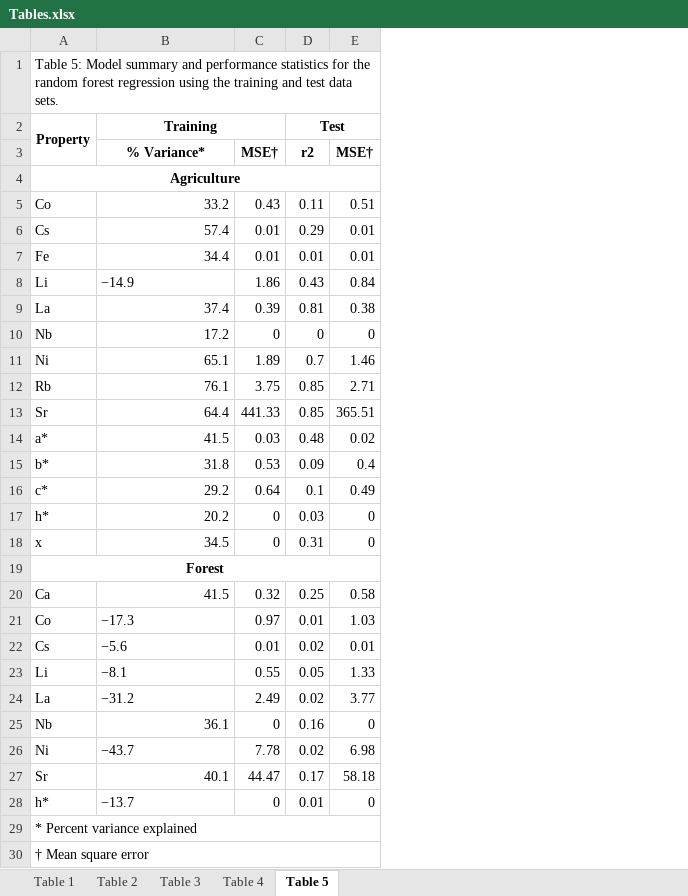
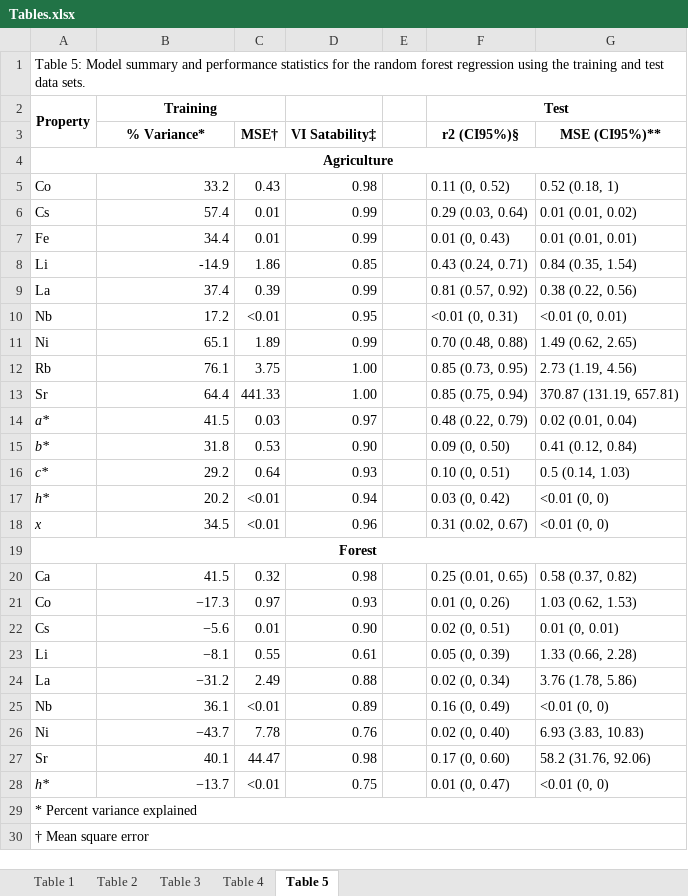
Before and after one commit to alex-koiter/terrain-attributes, an Excel workbook: Submission/Tables.xlsx, sheet Table 5, drawn as a sheet; only a part is shown; values as stored, in another font and other column widths than the file's, no borders; removed rows and columns are numbered as before the commit, all else as after; the diff covers the shown part only; the diff names each change by its address in the sheet, - before the commit and + after, or states it on an @@ line.

```diff
--- a/Submission/Tables.xlsx (sheet Table 5)
+++ b/Submission/Tables.xlsx (sheet Table 5)
-column D (r2), row 2: Test; rows 5-28: 0.11 | 0.29 | 0.01 | 0.43 | 0.81 | 0 | 0.7 | 0.85 | 0.85 | 0.48 | 0.09 | 0.1 | 0.03 | 0.31 |  | 0.25 | 0.01 | 0.02 | 0.05 | 0.02 | 0.16 | 0.02 | 0.17 | 0.01
-column E (MSE†), rows 5-28: 0.51 | 0.01 | 0.01 | 0.84 | 0.38 | 0 | 1.46 | 2.71 | 365.51 | 0.02 | 0.4 | 0.49 | 0 | 0 |  | 0.58 | 1.03 | 0.01 | 1.33 | 3.77 | 0 | 6.98 | 58.18 | 0
+column D (VI Satability‡), rows 5-28: 0.98 | 0.99 | 0.99 | 0.85 | 0.99 | 0.95 | 0.99 | 1.00 | 1.00 | 0.97 | 0.90 | 0.93 | 0.94 | 0.96 |  | 0.98 | 0.93 | 0.90 | 0.61 | 0.88 | 0.89 | 0.76 | 0.98 | 0.75
+column E, empty
+column F (r2 (CI95%)§), row 2: Test; rows 5-28: 0.11 (0, 0.52) | 0.29 (0.03, 0.64) | 0.01 (0, 0.43) | 0.43 (0.24, 0.71) | 0.81 (0.57, 0.92) | <0.01 (0, 0.31) | 0.70 (0.48, 0.88) | 0.85 (0.73, 0.95) | 0.85 (0.75, 0.94) | 0.48 (0.22, 0.79) | 0.09 (0, 0.50) | 0.10 (0, 0.51) | 0.03 (0, 0.42) | 0.31 (0.02, 0.67) |  | 0.25 (0.01, 0.65) | 0.01 (0, 0.26) | 0.02 (0, 0.51) | 0.05 (0, 0.39) | 0.02 (0, 0.34) | 0.16 (0, 0.49) | 0.02 (0, 0.40) | 0.17 (0, 0.60) | 0.01 (0, 0.47)
+column G (MSE (CI95%)**), rows 5-28: 0.52 (0.18, 1) | 0.01 (0.01, 0.02) | 0.01 (0.01, 0.01) | 0.84 (0.35, 1.54) | 0.38 (0.22, 0.56) | <0.01 (0, 0.01) | 1.49 (0.62, 2.65) | 2.73 (1.19, 4.56) | 370.87 (131.19, 657.81) | 0.02 (0.01, 0.04) | 0.41 (0.12, 0.84) | 0.5 (0.14, 1.03) | <0.01 (0, 0) | <0.01 (0, 0) |  | 0.58 (0.37, 0.82) | 1.03 (0.62, 1.53) | 0.01 (0, 0.01) | 1.33 (0.66, 2.28) | 3.76 (1.78, 5.86) | <0.01 (0, 0) | 6.93 (3.83, 10.83) | 58.2 (31.76, 92.06) | <0.01 (0, 0)
-B8 (% Variance*): −14.9
+B8 (% Variance*): -14.9
-B8 alignment: left
+B8 alignment: right
-C10 (MSE†): 0
+C10 (MSE†): <0.01
-A14:A18 italic: off
+A14:A18 italic: on
-C17:C18 (MSE†): 0
+C17:C18 (MSE†): <0.01
-B21:B24 alignment: left
+B21:B24 alignment: right
-C25 (MSE†): 0
+C25 (MSE†): <0.01
-B26 alignment: left
+B26 alignment: right
-A28 italic: off
+A28 italic: on
-B28 alignment: left
+B28 alignment: right
-C28 (MSE†): 0
+C28 (MSE†): <0.01
```
Also changed, not shown: 3 added rows elsewhere in this sheet, sheet Table 1, sheet Table 3, sheet Table 2, sheet Table 4, 39 other files.
